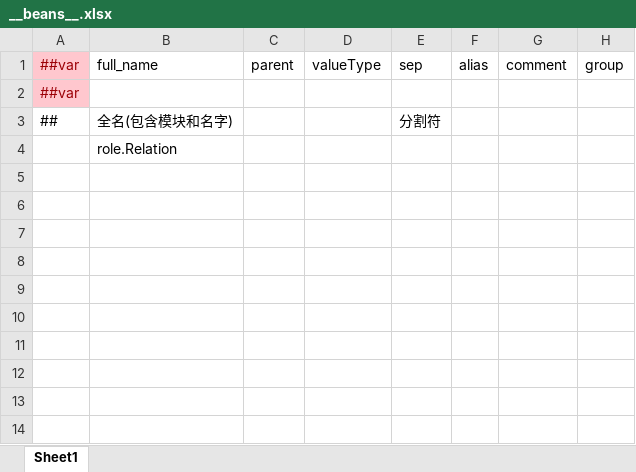
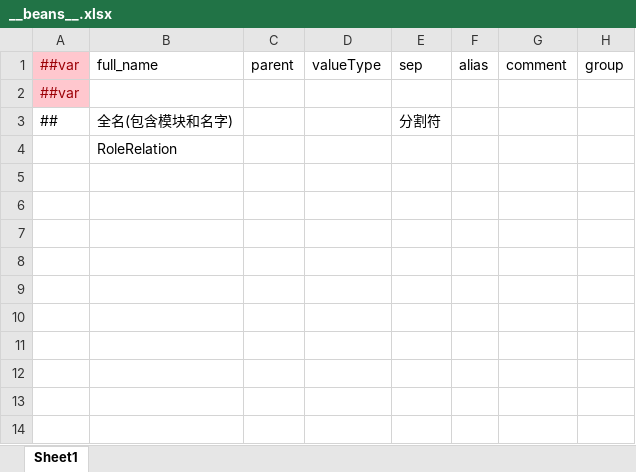
Before and after one commit to DreamyMeng/slime, an Excel workbook: design/MiniTemplate/Datas/__beans__.xlsx, sheet Sheet1, drawn as a sheet; only a part is shown; values as stored, in another font and other column widths than the file's, no borders; the diff names each change by its address in the sheet, - before the commit and + after, or states it on an @@ line.

```diff
--- a/design/MiniTemplate/Datas/__beans__.xlsx (sheet Sheet1)
+++ b/design/MiniTemplate/Datas/__beans__.xlsx (sheet Sheet1)
-B4: role.Relation
+B4: RoleRelation
```
Also changed, not shown: design/MiniTemplate/Datas/__enums__.xlsx, design/MiniTemplate/Excels/#role.xlsx, 15 other files.
